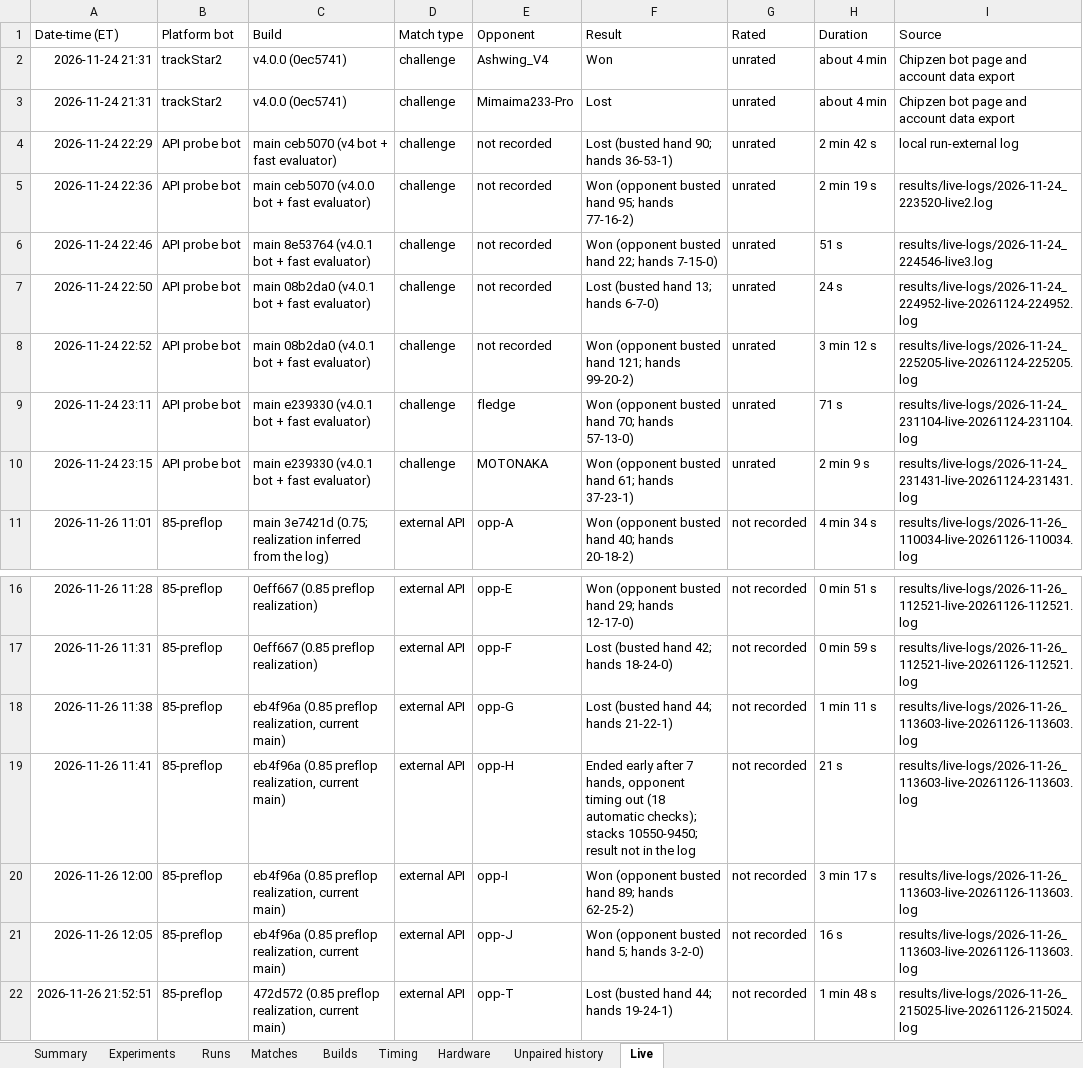
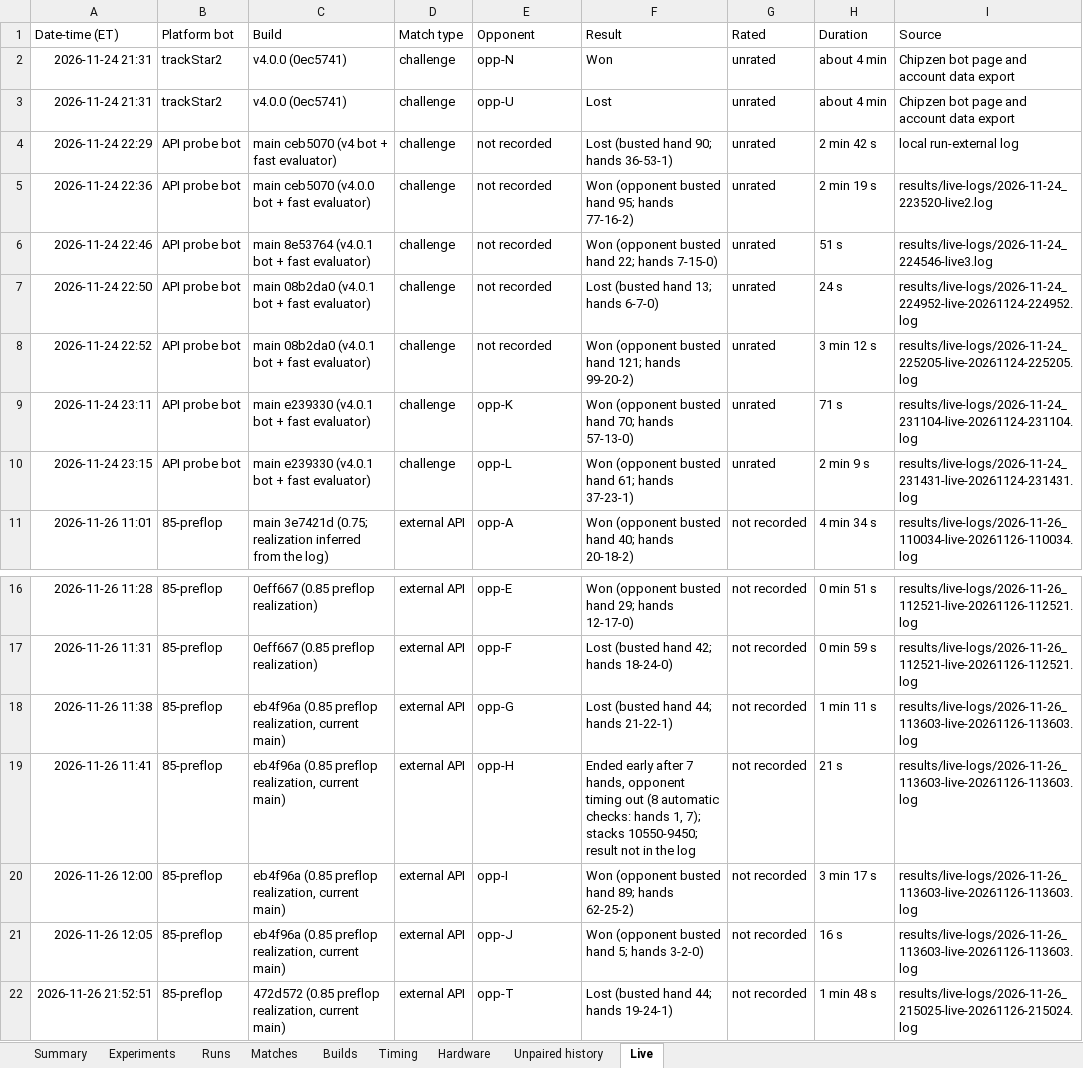
Before and after one commit to yashlad1/pokercpp, an Excel workbook: results/eval-log.xlsx, sheet Live, drawn as a sheet; only a part is shown, gaps mark what is left out; values as stored, in another font and other column widths than the file's, no borders; the diff names each change by its address in the sheet, - before the commit and + after, or states it on an @@ line.

Commit message:
results: label opponents and remove local paths in public records
Relabel 5 opponent handles, strip 8 scratch paths from eval-log, and fix the session-3 timeout count (18 raw to 8 distinct).

```diff
--- a/results/eval-log.xlsx (sheet Live)
+++ b/results/eval-log.xlsx (sheet Live)
-E2 (Opponent): Ashwing_V4
+E2 (Opponent): opp-N
-E3 (Opponent): Mimaima233-Pro
+E3 (Opponent): opp-U
-E9 (Opponent): fledge
+E9 (Opponent): opp-K
-E10 (Opponent): MOTONAKA
+E10 (Opponent): opp-L
-F19 (Result): …timing out (18 automatic checks); stacks 10550-9450;…
+F19 (Result): …timing out (8 automatic checks: hands 1, 7); stacks 10550-9450;…
```
Also changed, not shown: sheet Runs, 4 other files.
